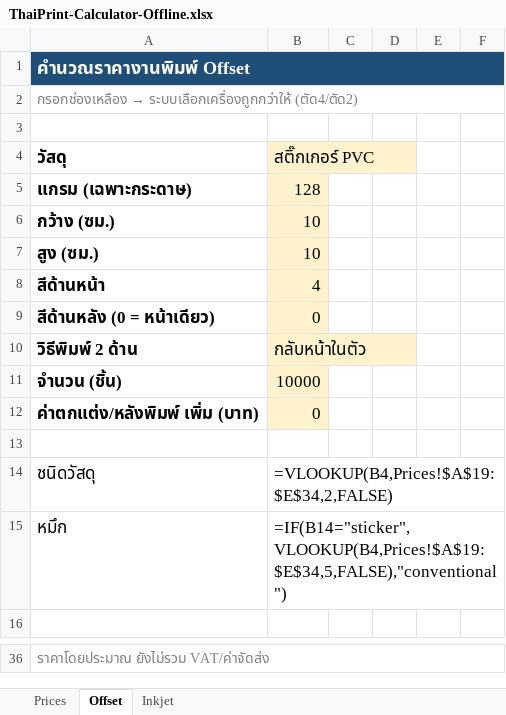
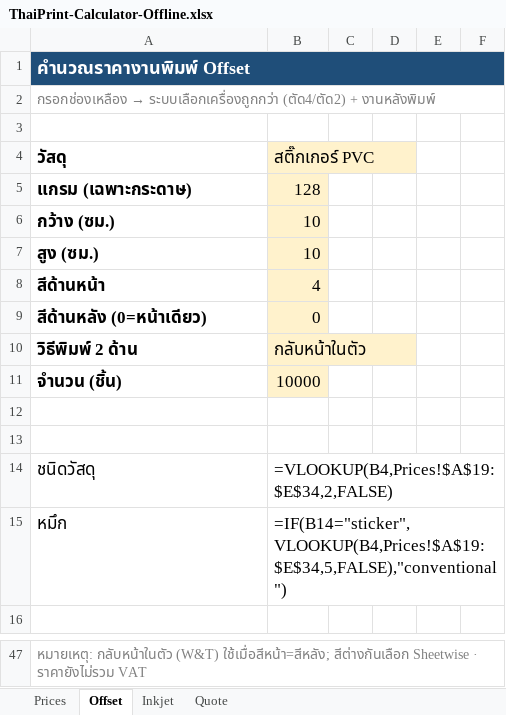
Before and after one commit to akethaiprint-cpu/kiro-push, an Excel workbook: thaiprint-website/ThaiPrint-Calculator-Offline.xlsx, sheet Offset, drawn as a sheet; only a part is shown, gaps mark what is left out; values as stored, in another font and other column widths than the file's, no borders; formulas without a stored value are shown as written; addresses are those after the commit; the diff covers the shown part only; the diff names each change by its address in the sheet, - before the commit and + after, or states it on an @@ line.

Commit message:
inkjet: วัสดุครบ 24 ชนิด (6 หมวด) แบบ data-driven + ปุ่มเพิ่มวัสดุในหน้า admin + โหมด volume/flat/quote + อัปเดต Excel ออฟไลน์ให้ตรงกัน

```diff
--- a/thaiprint-website/ThaiPrint-Calculator-Offline.xlsx (sheet Offset)
+++ b/thaiprint-website/ThaiPrint-Calculator-Offline.xlsx (sheet Offset)
+sheet tab: Quote
@@ A2 (วัสดุ): กรอกช่องเหลือง → ระบบเลือกเครื่องถูกกว่าให้ (ตัด4/ตัด2) → กรอกช่องเหลือง → ระบบเลือกเครื่องถูกกว่า (ตัด4/ตัด2) + งานหลังพิมพ์ @@
-A9 (วัสดุ): สีด้านหลัง (0 = หน้าเดียว)
+A9 (วัสดุ): สีด้านหลัง (0=หน้าเดียว)
-row 12: ค่าตกแต่ง/หลังพิมพ์ เพิ่ม (บาท) | 0
+row 12: (empty)
-B12 fill: #FFF2CC
+B12 fill: none
-A47 (วัสดุ): ราคาโดยประมาณ ยังไม่รวม VAT/ค่าจัดส่ง
+A47 (วัสดุ): หมายเหตุ: กลับหน้าในตัว (W&T) ใช้เมื่อสีหน้า=สีหลัง; สีต่างกันเลือก Sheetwise · ราคายังไม่รวม VAT
```
Also changed, not shown: 17 added rows, 6 removed rows, 3 edited cells, cell formats and merged cells elsewhere in this sheet, sheet Prices, sheet Inkjet, 3 other files.
